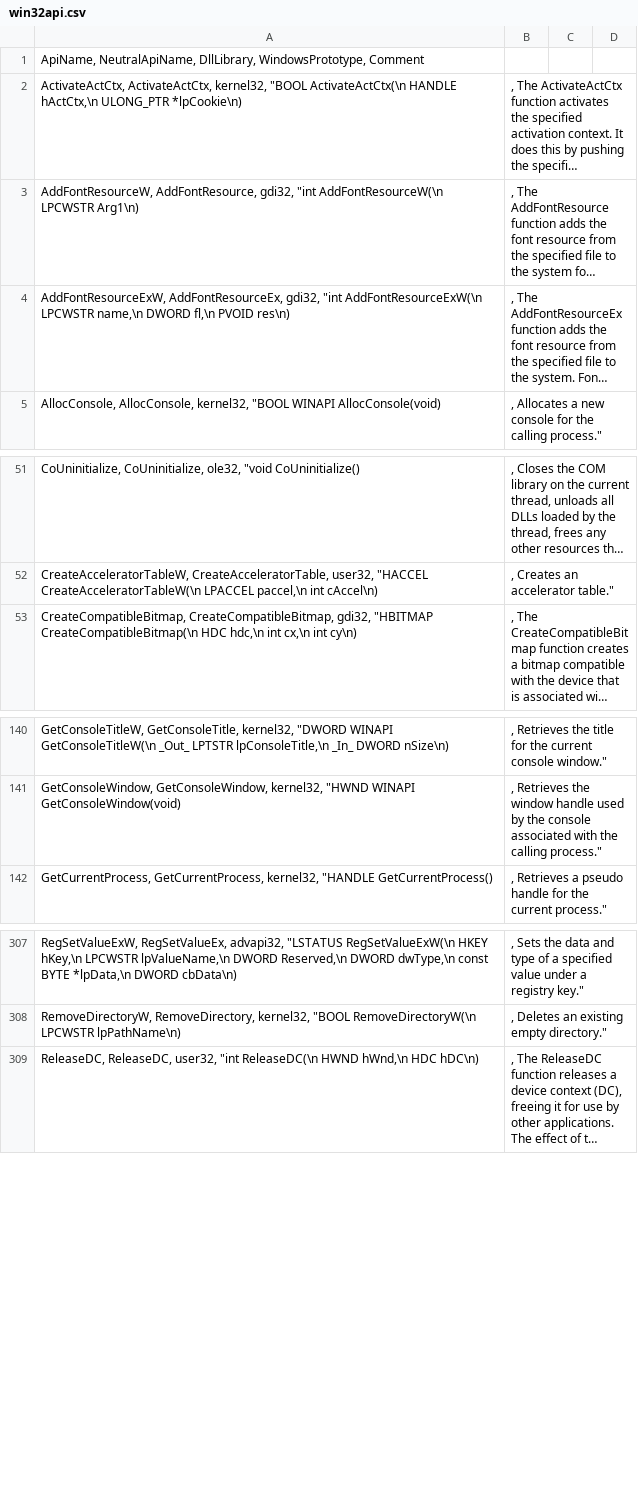
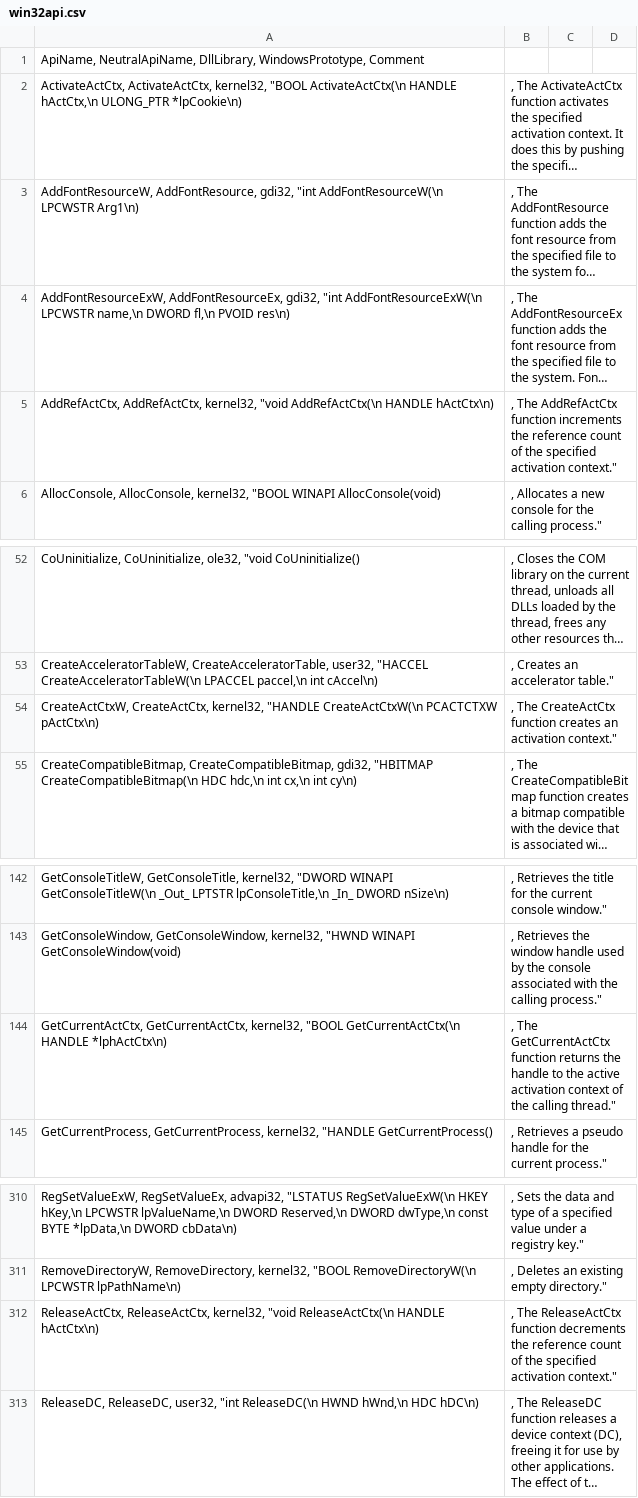
Before and after one commit to halildurmus/win32, a CSV file: tool/win32/win32api.csv, drawn as a sheet; only a part is shown, gaps mark what is left out; long unchanged cells end in …; the diff names each change by its address in the sheet, - before the commit and + after, or states it on an @@ line.

Commit message:
Add more activation context APIs

```diff
--- a/tool/win32/win32api.csv
+++ b/tool/win32/win32api.csv
+row 5: AddRefActCtx, AddRefActCtx, kernel32, "void AddRefActCtx(\n HANDLE hActCtx\n) | , The AddRefActCtx function increments the reference count of the specified activation context."
+row 54: CreateActCtxW, CreateActCtx, kernel32, "HANDLE CreateActCtxW(\n PCACTCTXW pActCtx\n) | , The CreateActCtx function creates an activation context."
+row 144: GetCurrentActCtx, GetCurrentActCtx, kernel32, "BOOL GetCurrentActCtx(\n HANDLE *lphActCtx\n) | , The GetCurrentActCtx function returns the handle to the active activation context of the calling thread."
+row 312: ReleaseActCtx, ReleaseActCtx, kernel32, "void ReleaseActCtx(\n HANDLE hActCtx\n) | , The ReleaseActCtx function decrements the reference count of the specified activation context."
```
Also changed, not shown: 4 other files.
